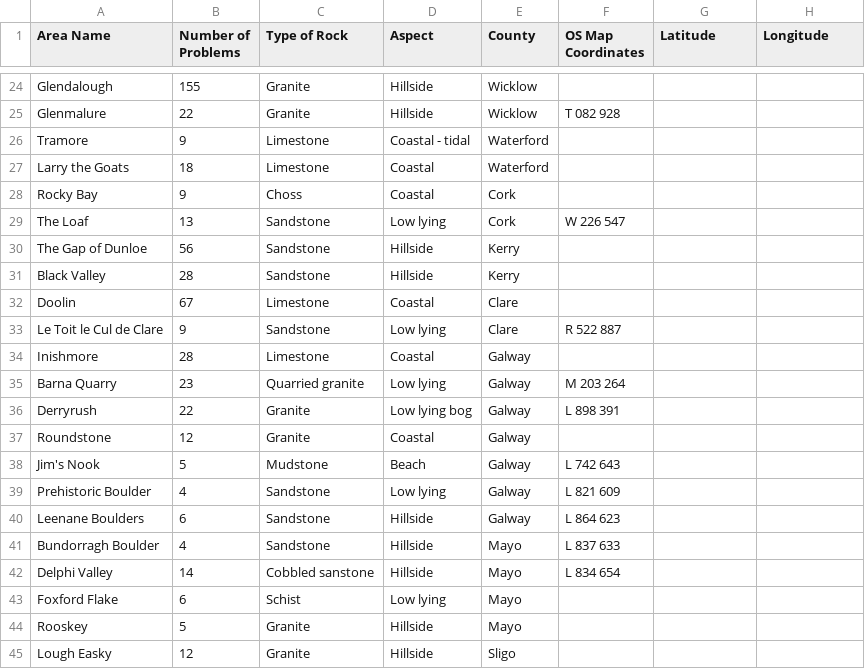
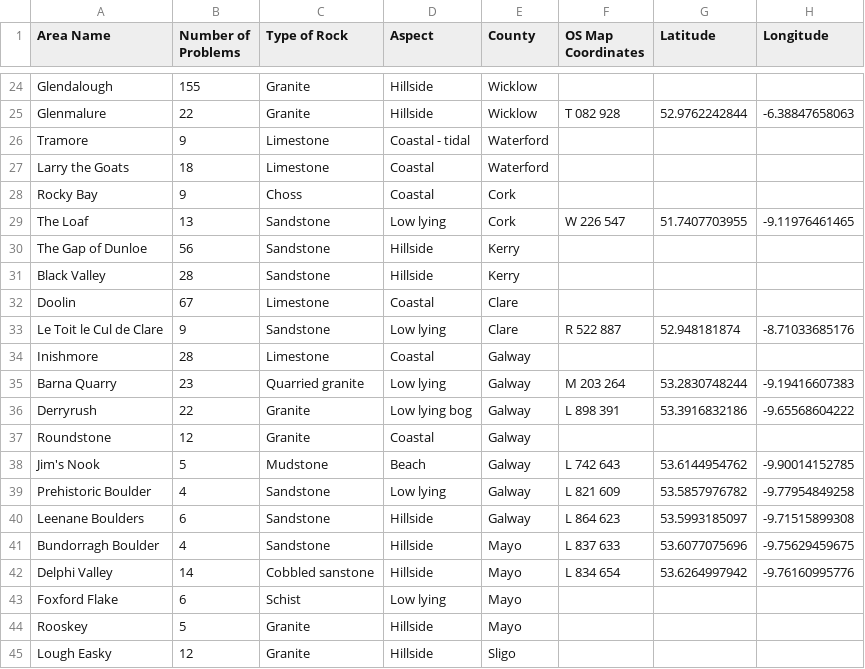
Before and after one commit to CarlQLange/boulderingareas, a CSV file: areas.csv, drawn as a sheet; only a part is shown, gaps mark what is left out; the diff covers the shown part only; the diff names each change by its address in the sheet, - before the commit and + after, or states it on an @@ line.

```diff
--- a/areas.csv
+++ b/areas.csv
-G25 (Latitude): (empty)
+G25 (Latitude): 52.9762242844
-H25 (Longitude): (empty)
+H25 (Longitude): -6.38847658063
-G29 (Latitude): (empty)
+G29 (Latitude): 51.7407703955
-H29 (Longitude): (empty)
+H29 (Longitude): -9.11976461465
-G33 (Latitude): (empty)
+G33 (Latitude): 52.948181874
-H33 (Longitude): (empty)
+H33 (Longitude): -8.71033685176
-G35 (Latitude): (empty)
+G35 (Latitude): 53.2830748244
-H35 (Longitude): (empty)
+H35 (Longitude): -9.19416607383
-G36 (Latitude): (empty)
+G36 (Latitude): 53.3916832186
-H36 (Longitude): (empty)
+H36 (Longitude): -9.65568604222
-G38 (Latitude): (empty)
+G38 (Latitude): 53.6144954762
-H38 (Longitude): (empty)
+H38 (Longitude): -9.90014152785
-G39 (Latitude): (empty)
+G39 (Latitude): 53.5857976782
-H39 (Longitude): (empty)
+H39 (Longitude): -9.77954849258
-G40 (Latitude): (empty)
+G40 (Latitude): 53.5993185097
-H40 (Longitude): (empty)
+H40 (Longitude): -9.71515899308
-G41 (Latitude): (empty)
+G41 (Latitude): 53.6077075696
-H41 (Longitude): (empty)
+H41 (Longitude): -9.75629459675
-G42 (Latitude): (empty)
+G42 (Latitude): 53.6264997942
-H42 (Longitude): (empty)
+H42 (Longitude): -9.76160995776
```
Also changed, not shown: 48 edited cells elsewhere in this file, 1 other file.
